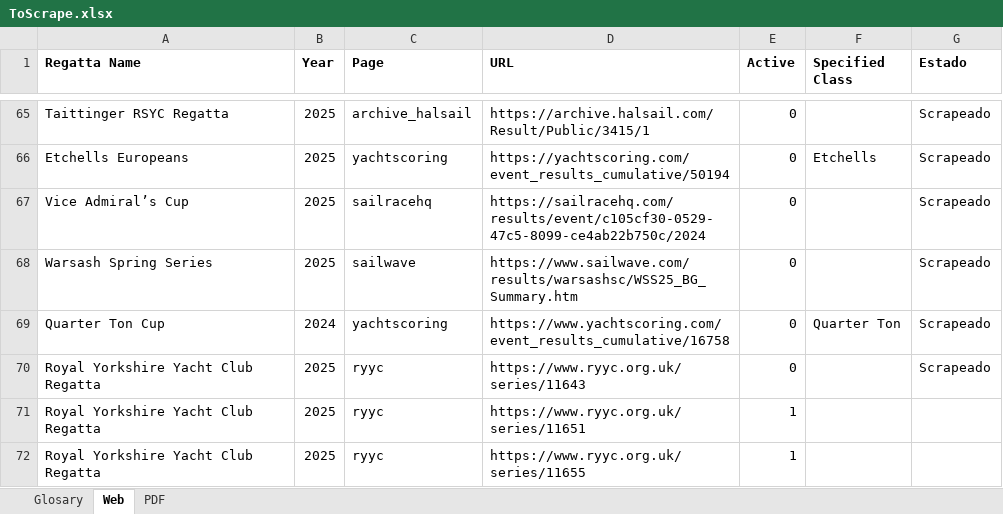
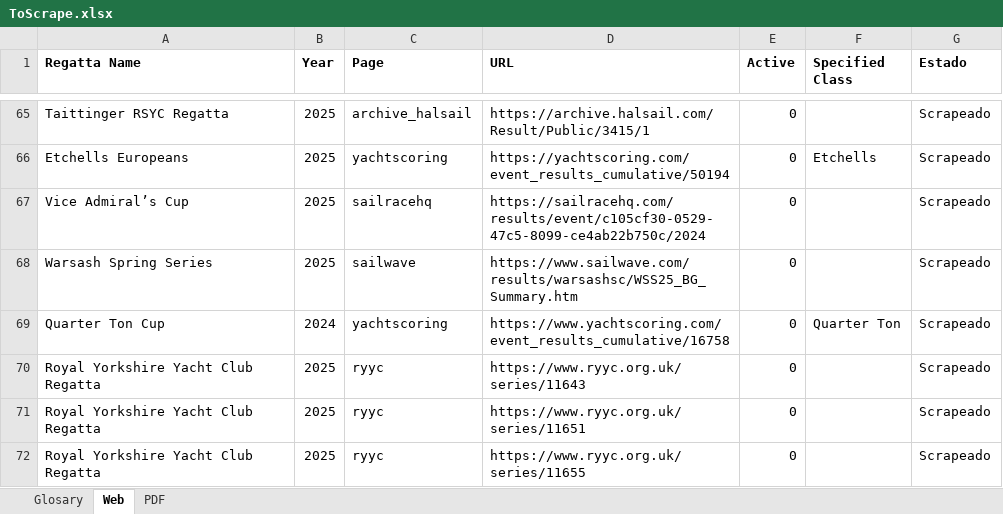
Before and after one commit to RGB-420/yacht, an Excel workbook: infrastructure/config/ToScrape.xlsx, sheet Web, drawn as a sheet; only a part is shown, gaps mark what is left out; values as stored, in another font and other column widths than the file's, no borders; the diff names each change by its address in the sheet, - before the commit and + after, or states it on an @@ line.

Commit message:
Added to save raw values into prenormalization

```diff
--- a/infrastructure/config/ToScrape.xlsx (sheet Web)
+++ b/infrastructure/config/ToScrape.xlsx (sheet Web)
-E71:E72 (Active): 1
+E71:E72 (Active): 0
-G71:G72 (Estado): (empty)
+G71:G72 (Estado): Scrapeado
```
Also changed, not shown: 6 other files.
